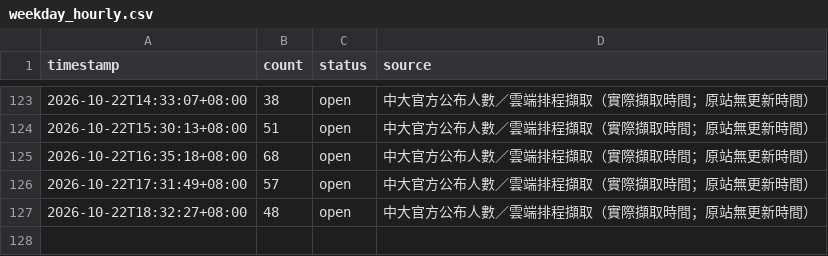
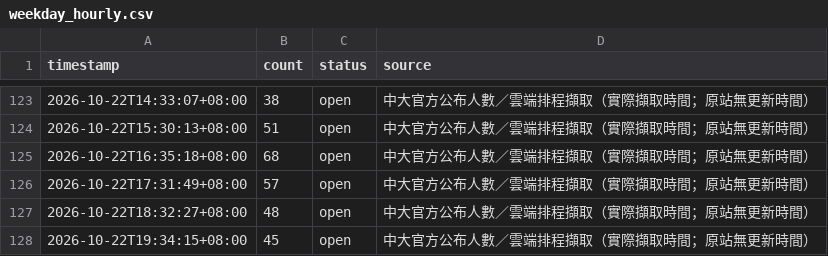
Before and after one commit to guoundhog/ncu-gym-monitor, a CSV file: data/weekday_hourly.csv, drawn as a sheet; only a part is shown, gaps mark what is left out.

Commit message:
Record NCU gym occupancy at 2026-10-22T19:34:15+08:00

```diff
--- a/data/weekday_hourly.csv
+++ b/data/weekday_hourly.csv
@@ -127 +127,2 @@
 2026-10-22T18:32:27+08:00,48,open,中大官方公布人數／雲端排程擷取（實際擷取時間；原站無更新時間）
+2026-10-22T19:34:15+08:00,45,open,中大官方公布人數／雲端排程擷取（實際擷取時間；原站無更新時間）
```
